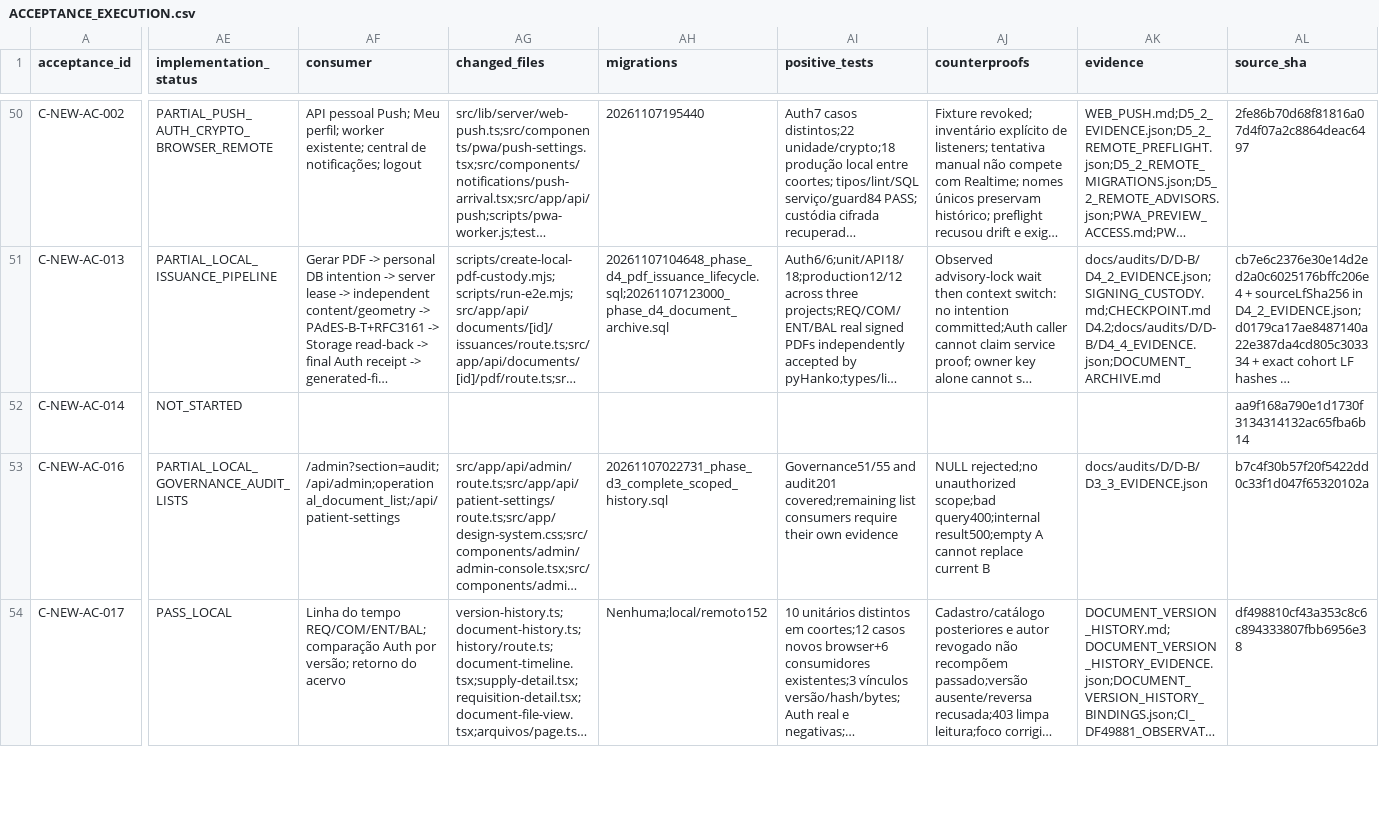
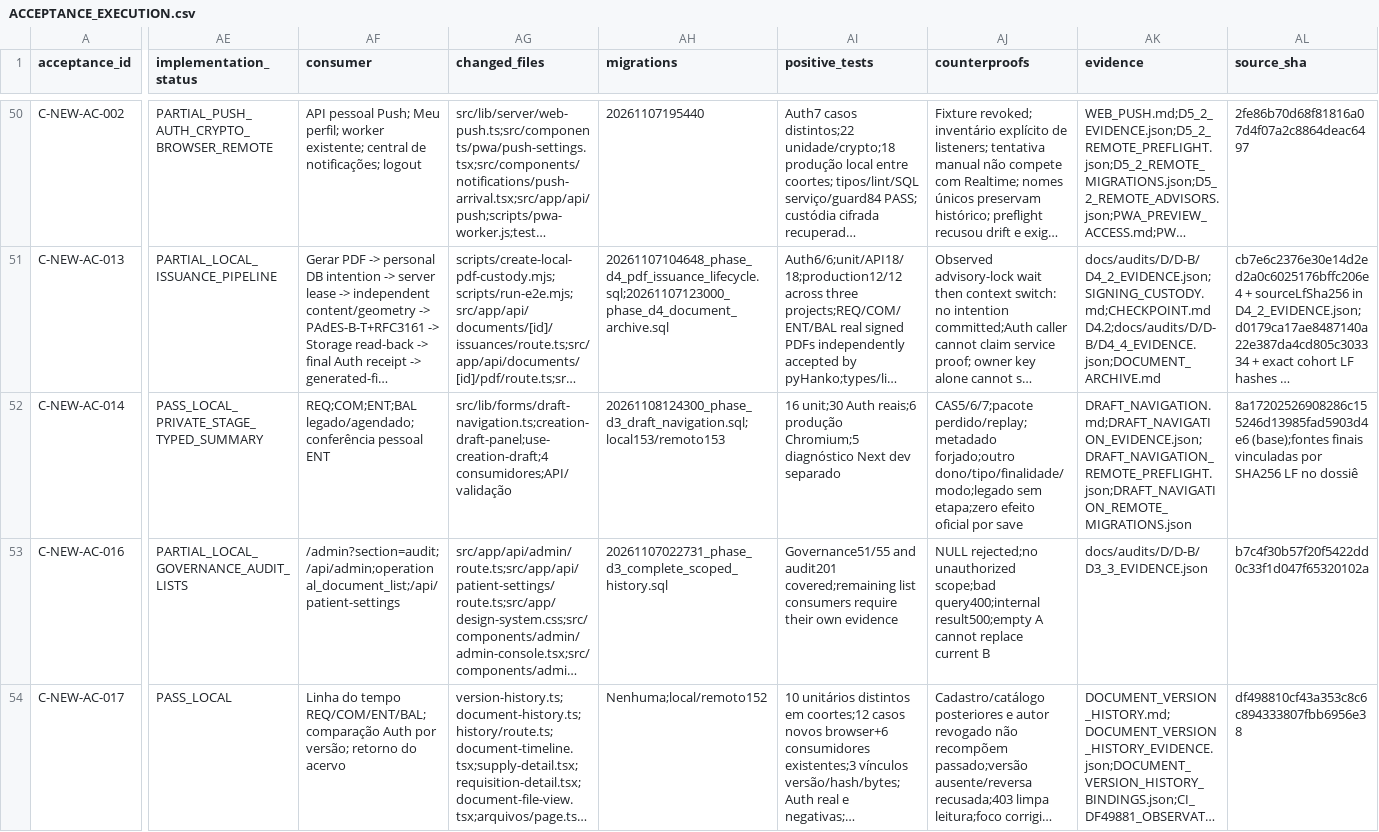
Before and after one commit to RMZZFAJ/home-care-assistant, a CSV file: docs/audits/D/D-B/ACCEPTANCE_EXECUTION.csv, drawn as a sheet; only a part is shown, gaps mark what is left out; long unchanged cells end in …; the diff covers the shown part only; the diff names each change by its address in the sheet, - before the commit and + after, or states it on an @@ line.

Commit message:
feat(drafts): recover saved wizard stages

```diff
--- a/docs/audits/D/D-B/ACCEPTANCE_EXECUTION.csv
+++ b/docs/audits/D/D-B/ACCEPTANCE_EXECUTION.csv
-AE52 (implementation_status): NOT_STARTED
+AE52 (implementation_status): PASS_LOCAL_PRIVATE_STAGE_TYPED_SUMMARY
-AF52 (consumer): (empty)
+AF52 (consumer): REQ;COM;ENT;BAL legado/agendado;conferência pessoal ENT
-AG52 (changed_files): (empty)
+AG52 (changed_files): src/lib/forms/draft-navigation.ts;creation-draft-panel;use-creation-draft;4 consumidores;API/validação
-AH52 (migrations): (empty)
+AH52 (migrations): 20261108124300_phase_d3_draft_navigation.sql;local153/remoto153
-AI52 (positive_tests): (empty)
+AI52 (positive_tests): 16 unit;30 Auth reais;6 produção Chromium;5 diagnóstico Next dev separado
-AJ52 (counterproofs): (empty)
+AJ52 (counterproofs): CAS5/6/7;pacote perdido/replay;metadado forjado;outro dono/tipo/finalidade/modo;legado sem etapa;zero efeito oficial por save
-AK52 (evidence): (empty)
+AK52 (evidence): DRAFT_NAVIGATION.md;DRAFT_NAVIGATION_EVIDENCE.json;DRAFT_NAVIGATION_REMOTE_PREFLIGHT.json;DRAFT_NAVIGATION_REMOTE_MIGRATIONS.json
-AL52 (source_sha): aa9f168a790e1d1730f3134314132ac65fba6b14
+AL52 (source_sha): 8a17202526908286c155246d13985fad5903d4e6 (base);fontes finais vinculadas por SHA256 LF no dossiê
```
Also changed, not shown: 10 edited cells elsewhere in this file, 31 other files.
